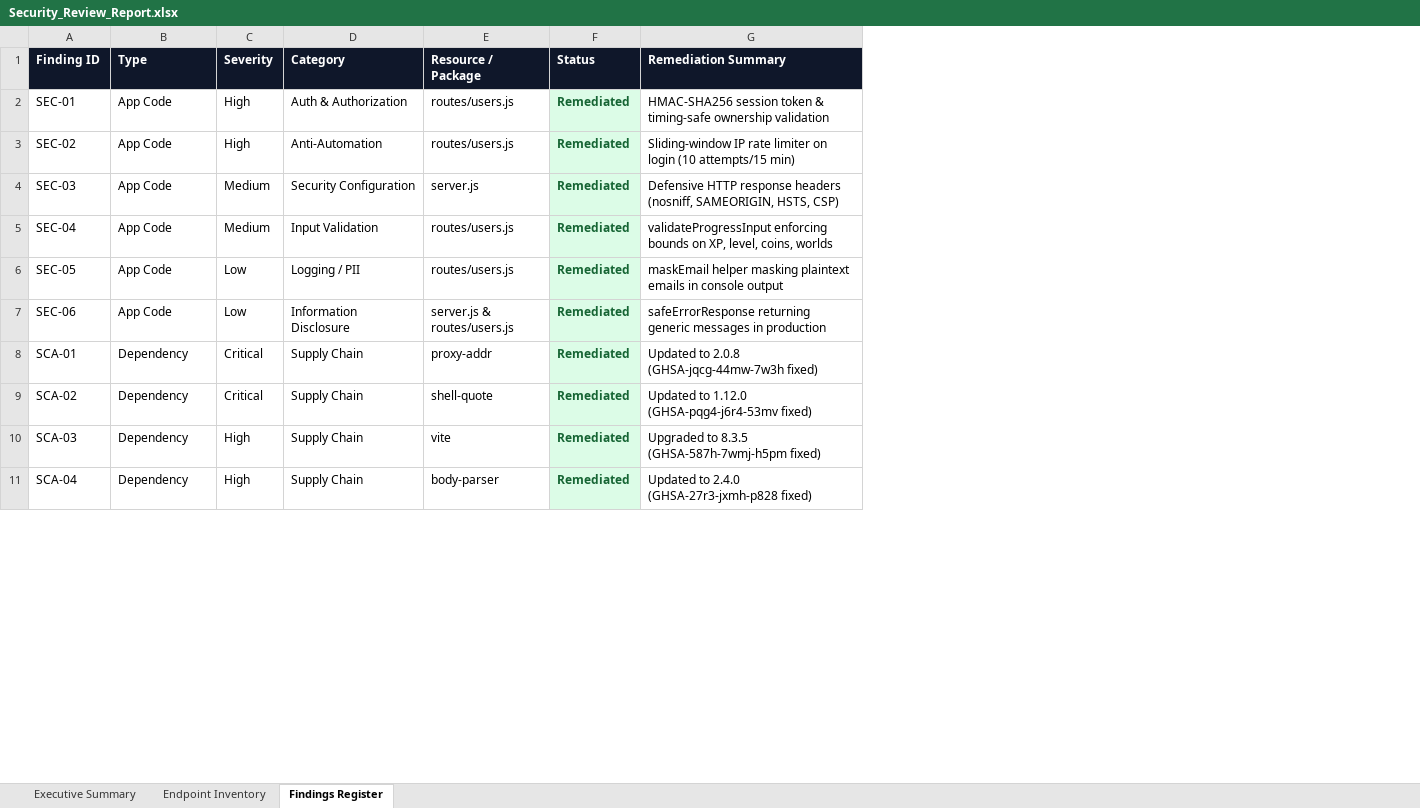
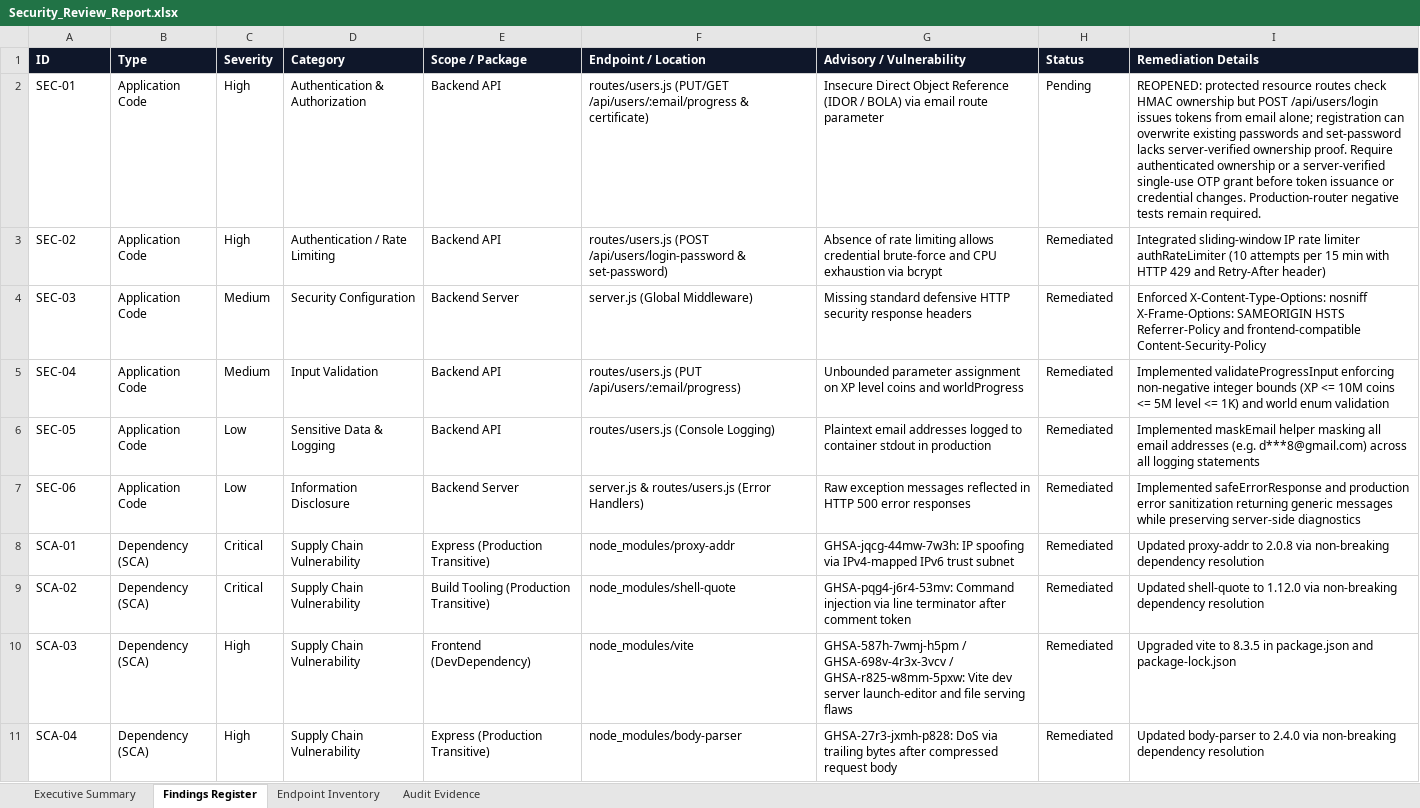
Before and after one commit to deepka-nair/codesaga_app, an Excel workbook: Vulnerability Test Results/Security_Review_Report.xlsx, sheet Findings Register, drawn as a sheet; only a part is shown; values as stored, in another font and other column widths than the file's, no borders; removed rows and columns are numbered as before the commit, all else as after; the diff covers the shown part only; the diff names each change by its address in the sheet, - before the commit and + after, or states it on an @@ line.

```diff
--- a/Vulnerability Test Results/Security_Review_Report.xlsx (sheet Findings Register)
+++ b/Vulnerability Test Results/Security_Review_Report.xlsx (sheet Findings Register)
+sheet tab: Audit Evidence
@@ sheet tab order changed: Executive Summary | Findings Register | Endpoint Inventory | Audit Evidence @@
-column E (Resource / Package), rows 2-11: routes/users.js | routes/users.js | server.js | routes/users.js | routes/users.js | server.js & routes/users.js | proxy-addr | shell-quote | vite | body-parser
+column E (Scope / Package), rows 2-11: Backend API | Backend API | Backend Server | Backend API | Backend API | Backend Server | Express (Production Transitive) | Build Tooling (Production Transitive) | Frontend (DevDependency) | Express (Production Transitive)
+column F (Endpoint / Location), rows 2-11: routes/users.js (PUT/GET /api/users/:email/progress & certificate) | routes/users.js (POST /api/users/login-password & set-password) | server.js (Global Middleware) | routes/users.js (PUT /api/users/:email/progress) | routes/users.js (Console Logging) | server.js & routes/users.js (Error Handlers) | node_modules/proxy-addr | node_modules/shell-quote | node_modules/vite | node_modules/body-parser
+column G (Advisory / Vulnerability), rows 2-11: Insecure Direct Object Reference (IDOR / BOLA) via email route parameter | Absence of rate limiting allows credential brute-force and CPU exhaustion via bcrypt | Missing standard defensive HTTP security response headers | Unbounded parameter assignment on XP level coins and worldProgress | Plaintext email addresses logged to container stdout in production | Raw exception messages reflected in HTTP 500 error responses | GHSA-jqcg-44mw-7w3h: IP spoofing via IPv4-mapped IPv6 trust subnet | GHSA-pqg4-j6r4-53mv: Command injection via line terminator after comment token | GHSA-587h-7wmj-h5pm / GHSA-698v-4r3x-3vcv / GHSA-r825-w8mm-5pxw: Vite dev server launch-editor and file serving flaws | GHSA-27r3-jxmh-p828: DoS via trailing bytes after compressed request body
-column G (Remediation Summary), rows 2-11: HMAC-SHA256 session token & timing-safe ownership validation | Sliding-window IP rate limiter on login (10 attempts/15 min) | Defensive HTTP response headers (nosniff, SAMEORIGIN, HSTS, CSP) | validateProgressInput enforcing bounds on XP, level, coins, worlds | maskEmail helper masking plaintext emails in console output | safeErrorResponse returning generic messages in production | Updated to 2.0.8 (GHSA-jqcg-44mw-7w3h fixed) | Updated to 1.12.0 (GHSA-pqg4-j6r4-53mv fixed) | Upgraded to 8.3.5 (GHSA-587h-7wmj-h5pm fixed) | Updated to 2.4.0 (GHSA-27r3-jxmh-p828 fixed)
+column I (Remediation Details), rows 2-11: REOPENED: protected resource routes check HMAC ownership but POST /api/users/login issues tokens from email alone; registration can overwrite existing passwords and set-password lacks server-verified ownership proof. Require authenticated ownership or a server-verified single-use OTP grant before token issuance or credential changes. Production-router negative tests remain required. | Integrated sliding-window IP rate limiter authRateLimiter (10 attempts per 15 min with HTTP 429 and Retry-After header) | Enforced X-Content-Type-Options: nosniff X-Frame-Options: SAMEORIGIN HSTS Referrer-Policy and frontend-compatible Content-Security-Policy | Implemented validateProgressInput enforcing non-negative integer bounds (XP <= 10M coins <= 5M level <= 1K) and world enum validation | Implemented maskEmail helper masking all email addresses (e.g. d***8@gmail.com) across all logging statements | Implemented safeErrorResponse and production error sanitization returning generic messages while preserving server-side diagnostics | Updated proxy-addr to 2.0.8 via non-breaking dependency resolution | Updated shell-quote to 1.12.0 via non-breaking dependency resolution | Upgraded vite to 8.3.5 in package.json and package-lock.json | Updated body-parser to 2.4.0 via non-breaking dependency resolution
-A1: Finding ID
+A1: ID
-B2:B7 (Type): App Code
+B2:B7 (Type): Application Code
-D2 (Category): Auth & Authorization
+D2 (Category): Authentication & Authorization
-H2 (Status): Remediated
+H2 (Status): Pending
@@ H2:H11 fill: #DCFCE7 → none, bold: on → off, text colour: #166534 → black @@
-D3 (Category): Anti-Automation
+D3 (Category): Authentication / Rate Limiting
-D6 (Category): Logging / PII
+D6 (Category): Sensitive Data & Logging
-B8:B11 (Type): Dependency
+B8:B11 (Type): Dependency (SCA)
-D8:D11 (Category): Supply Chain
+D8:D11 (Category): Supply Chain Vulnerability
```
Also changed, not shown: 20 edited cells and cell formats elsewhere in this sheet, sheet Executive Summary, sheet Endpoint Inventory, appium-tests/Appium_Test_Cases_Report.xlsx, test-reports/2_Appium_Mobile_E2E_Test_Report.xlsx, 19 other files.
